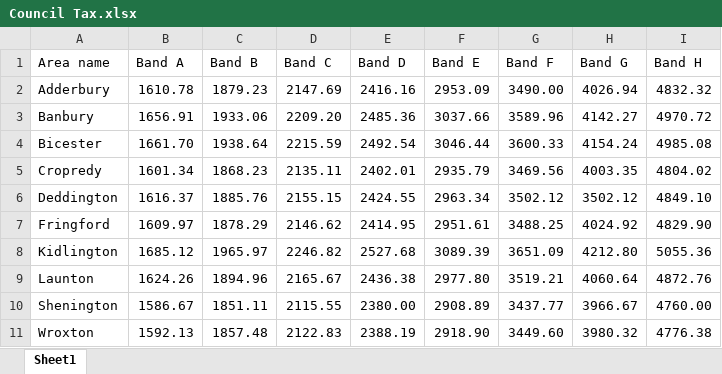
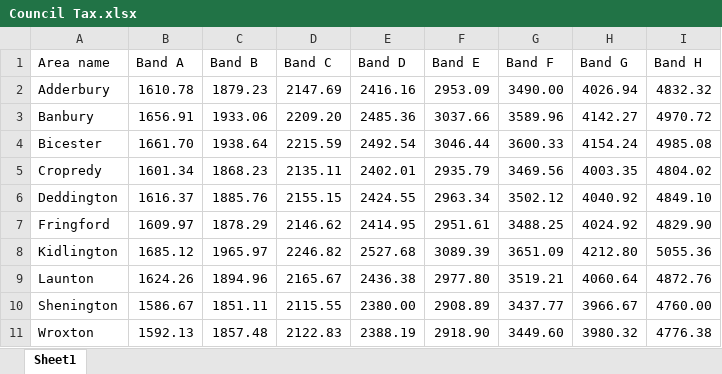
Before and after one commit to MingsoHangJabegu/Principles-of-Data-Science-Coursework, an Excel workbook: Data/Raw/Council Tax.xlsx, sheet Sheet1, drawn as a sheet; values as stored, in another font and other column widths than the file's, no borders; the diff names each change by its address in the sheet, - before the commit and + after, or states it on an @@ line.

Commit message:
Fixed incorrect value

```diff
--- a/Data/Raw/Council Tax.xlsx (sheet Sheet1)
+++ b/Data/Raw/Council Tax.xlsx (sheet Sheet1)
-H6 (Band G): 3502.12
+H6 (Band G): 4040.92
```
Also changed, not shown: 1 other file.
